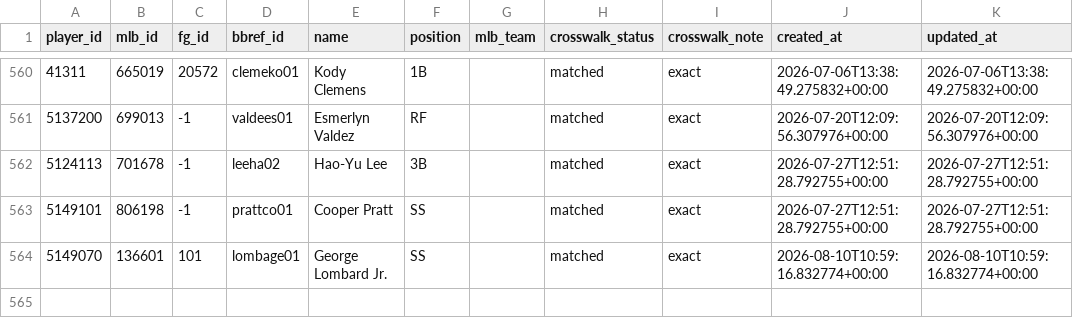
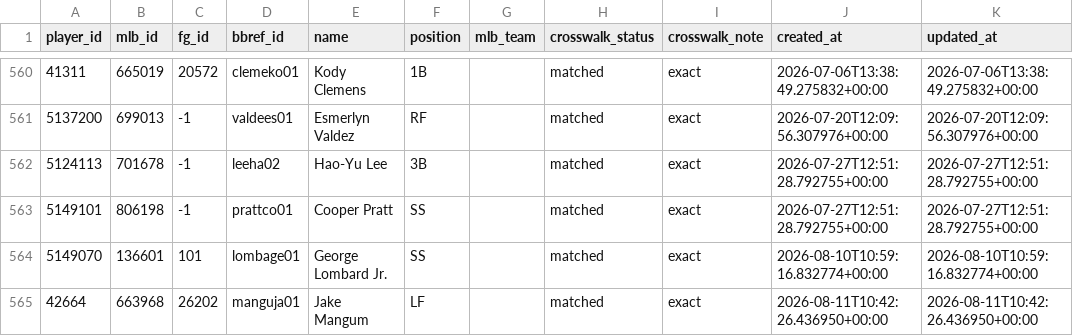
Before and after one commit to nickguarriello/pitch-slap, a CSV file: data/player-crosswalk.csv, drawn as a sheet; only a part is shown, gaps mark what is left out.

```diff
--- a/data/player-crosswalk.csv
+++ b/data/player-crosswalk.csv
@@ -564 +564,2 @@ player_id,mlb_id,fg_id,bbref_id,name,position,mlb_team,crosswalk_status,crosswal
 5149070,136601,101,lombage01,George Lombard Jr.,SS,,matched,exact,2026-08-10T10:59:16.832774+00:00,2026-08-10T10:59:16.832774+00:00
+42664,663968,26202,manguja01,Jake Mangum,LF,,matched,exact,2026-08-11T10:42:26.436950+00:00,2026-08-11T10:42:26.436950+00:00
```
Also changed, not shown: docs/data/matchup.csv, docs/data/roster.csv, 11 other files.
